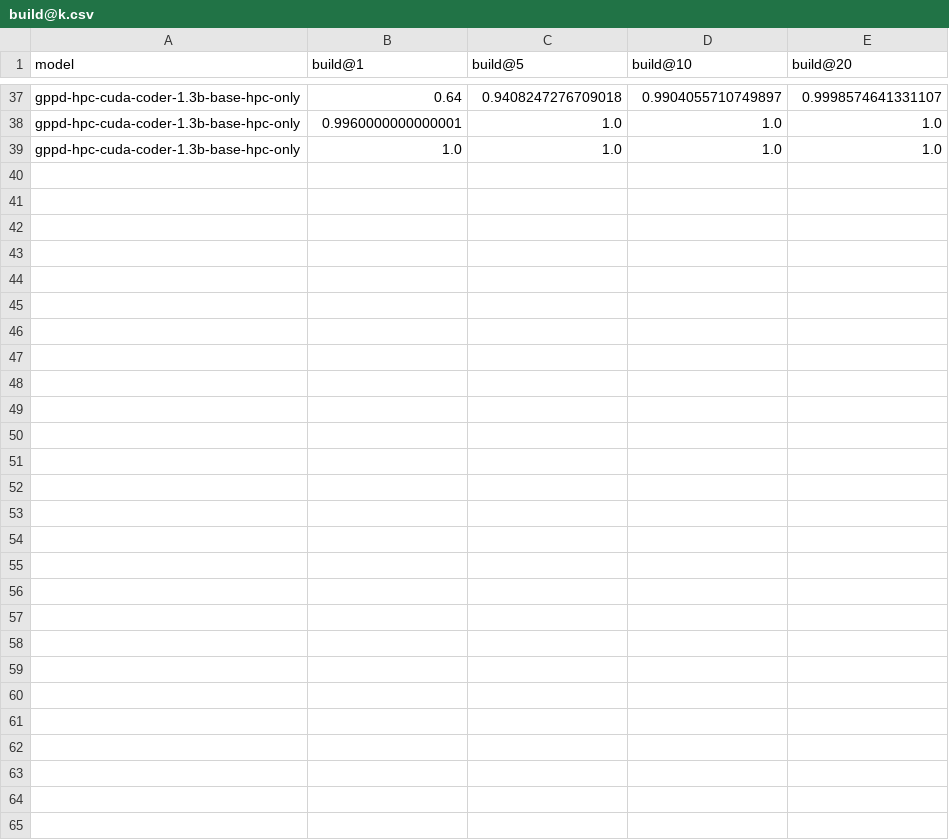
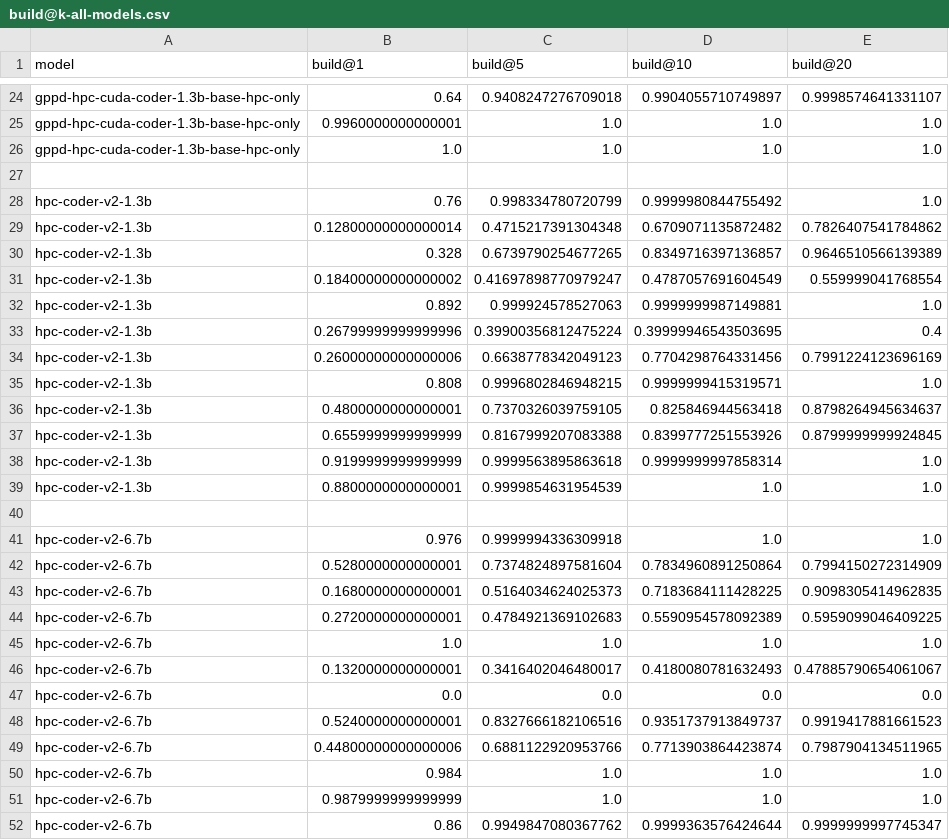
Before and after one commit to gdsantana/GPPD-HPC-Coder, a CSV file: metrics/build@k-all-models.csv (was metrics/build@k.csv), drawn as a sheet; only a part is shown, gaps mark what is left out; the diff covers the shown part only.

```diff
--- a/metrics/build@k.csv
+++ b/metrics/build@k-all-models.csv
@@ -39 +26,27 @@ gppd-hpc-cuda-coder-1.3b-base-hpc-only,0.9960000000000001,1.0,1.0,1.0
 gppd-hpc-cuda-coder-1.3b-base-hpc-only,1.0,1.0,1.0,1.0
+,,,,
+hpc-coder-v2-1.3b,0.76,0.998334780720799,0.9999980844755492,1.0
+hpc-coder-v2-1.3b,0.12800000000000014,0.4715217391304348,0.6709071135872482,0.7826407541784862
+hpc-coder-v2-1.3b,0.328,0.6739790254677265,0.8349716397136857,0.9646510566139389
+hpc-coder-v2-1.3b,0.18400000000000002,0.41697898770979247,0.4787057691604549,0.559999041768554
+hpc-coder-v2-1.3b,0.892,0.999924578527063,0.9999999987149881,1.0
+hpc-coder-v2-1.3b,0.26799999999999996,0.39900356812475224,0.39999946543503695,0.4
+hpc-coder-v2-1.3b,0.26000000000000006,0.6638778342049123,0.7704298764331456,0.7991224123696169
+hpc-coder-v2-1.3b,0.808,0.9996802846948215,0.9999999415319571,1.0
+hpc-coder-v2-1.3b,0.4800000000000001,0.7370326039759105,0.825846944563418,0.8798264945634637
+hpc-coder-v2-1.3b,0.6559999999999999,0.8167999207083388,0.8399777251553926,0.8799999999924845
+hpc-coder-v2-1.3b,0.9199999999999999,0.9999563895863618,0.9999999997858314,1.0
+hpc-coder-v2-1.3b,0.8800000000000001,0.9999854631954539,1.0,1.0
+,,,,
+hpc-coder-v2-6.7b,0.976,0.9999994336309918,1.0,1.0
+hpc-coder-v2-6.7b,0.5280000000000001,0.7374824897581604,0.7834960891250864,0.7994150272314909
+hpc-coder-v2-6.7b,0.1680000000000001,0.5164034624025373,0.7183684111428225,0.9098305414962835
+hpc-coder-v2-6.7b,0.2720000000000001,0.4784921369102683,0.5590954578092389,0.5959099046409225
+hpc-coder-v2-6.7b,1.0,1.0,1.0,1.0
+hpc-coder-v2-6.7b,0.1320000000000001,0.3416402046480017,0.4180080781632493,0.47885790654061067
+hpc-coder-v2-6.7b,0.0,0.0,0.0,0.0
+hpc-coder-v2-6.7b,0.5240000000000001,0.8327666182106516,0.9351737913849737,0.9919417881661523
+hpc-coder-v2-6.7b,0.44800000000000006,0.6881122920953766,0.7713903864423874,0.7987904134511965
+hpc-coder-v2-6.7b,0.984,1.0,1.0,1.0
+hpc-coder-v2-6.7b,0.9879999999999999,1.0,1.0,1.0
+hpc-coder-v2-6.7b,0.86,0.9949847080367762,0.9999363576424644,0.9999999997745347
```
Also changed, not shown: 13 removed rows elsewhere in this file, 27 other files.
